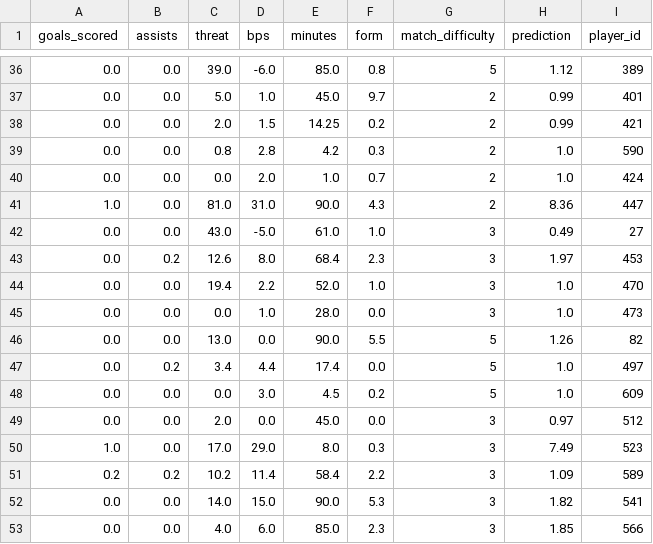
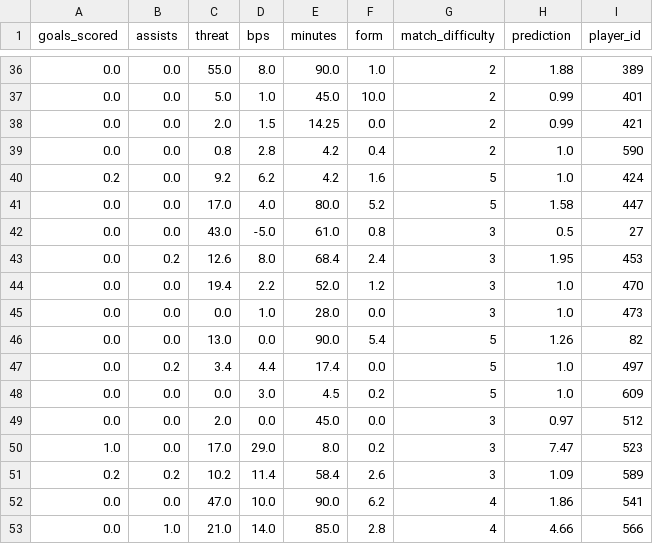
Before and after one commit to MysticAhmed/FantasyPremierLeague, a CSV file: CSV_Files/forward_predictions.csv, drawn as a sheet; only a part is shown, gaps mark what is left out; the diff covers the shown part only.

```diff
--- a/CSV_Files/forward_predictions.csv
+++ b/CSV_Files/forward_predictions.csv
@@ -36,12 +36,12 @@ goals_scored,assists,threat,bps,minutes,form,match_difficulty,prediction,player_
-0.0,0.0,39.0,-6.0,85.0,0.8,5,1.12,389
-0.0,0.0,5.0,1.0,45.0,9.7,2,0.99,401
-0.0,0.0,2.0,1.5,14.25,0.2,2,0.99,421
-0.0,0.0,0.8,2.8,4.2,0.3,2,1.0,590
-0.0,0.0,0.0,2.0,1.0,0.7,2,1.0,424
-1.0,0.0,81.0,31.0,90.0,4.3,2,8.36,447
-0.0,0.0,43.0,-5.0,61.0,1.0,3,0.49,27
-0.0,0.2,12.6,8.0,68.4,2.3,3,1.97,453
-0.0,0.0,19.4,2.2,52.0,1.0,3,1.0,470
+0.0,0.0,55.0,8.0,90.0,1.0,2,1.88,389
+0.0,0.0,5.0,1.0,45.0,10.0,2,0.99,401
+0.0,0.0,2.0,1.5,14.25,0.0,2,0.99,421
+0.0,0.0,0.8,2.8,4.2,0.4,2,1.0,590
+0.2,0.0,9.2,6.2,4.2,1.6,5,1.0,424
+0.0,0.0,17.0,4.0,80.0,5.2,5,1.58,447
+0.0,0.0,43.0,-5.0,61.0,0.8,3,0.5,27
+0.0,0.2,12.6,8.0,68.4,2.4,3,1.95,453
+0.0,0.0,19.4,2.2,52.0,1.2,3,1.0,470
 0.0,0.0,0.0,1.0,28.0,0.0,3,1.0,473
-0.0,0.0,13.0,0.0,90.0,5.5,5,1.26,82
+0.0,0.0,13.0,0.0,90.0,5.4,5,1.26,82
 0.0,0.2,3.4,4.4,17.4,0.0,5,1.0,497
@@ -49,5 +49,5 @@ goals_scored,assists,threat,bps,minutes,form,match_difficulty,prediction,player_
 0.0,0.0,2.0,0.0,45.0,0.0,3,0.97,512
-1.0,0.0,17.0,29.0,8.0,0.3,3,7.49,523
-0.2,0.2,10.2,11.4,58.4,2.2,3,1.09,589
-0.0,0.0,14.0,15.0,90.0,5.3,3,1.82,541
-0.0,0.0,4.0,6.0,85.0,2.3,3,1.85,566
+1.0,0.0,17.0,29.0,8.0,0.2,3,7.47,523
+0.2,0.2,10.2,11.4,58.4,2.6,3,1.09,589
+0.0,0.0,47.0,10.0,90.0,6.2,4,1.86,541
+0.0,1.0,21.0,14.0,85.0,2.8,4,4.66,566
```
Also changed, not shown: 4 added rows, 4 removed rows and 44 edited cells elsewhere in this file, CSV_Files/defender_predictions.csv, CSV_Files/goalie_predictions.csv, 1 other file.
